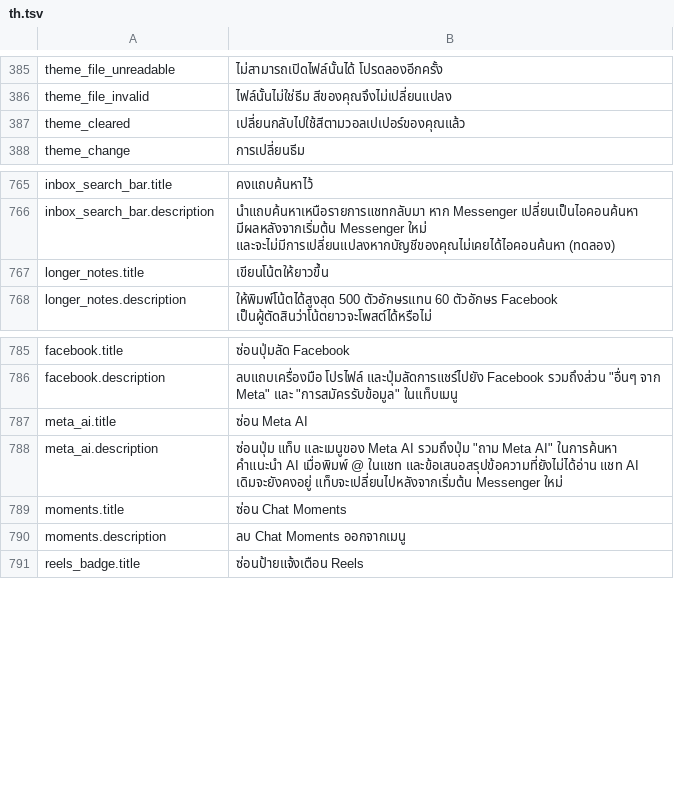
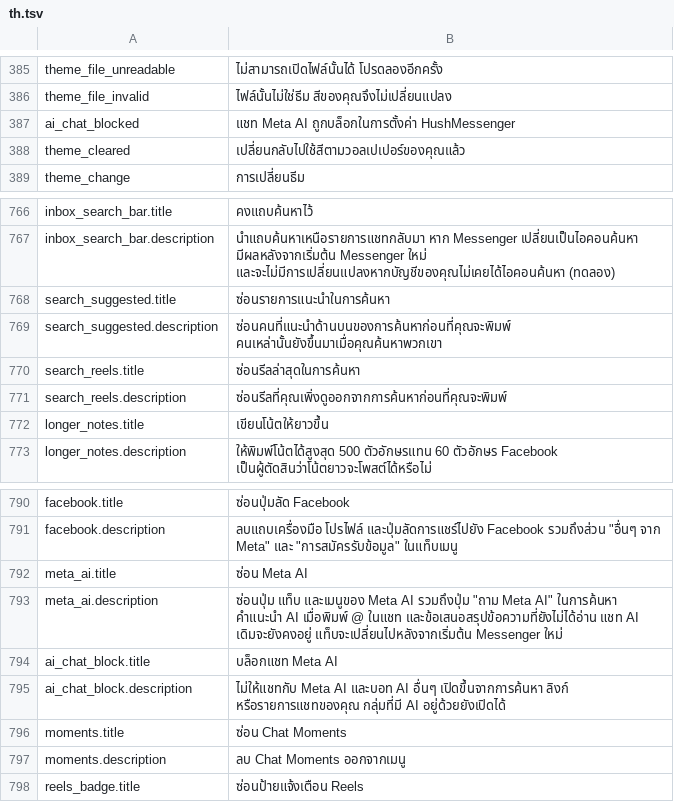
Before and after one commit to SysAdminDoc/HushMessenger, a TSV file: extensions/messenger/src/main/l10n/th.tsv, drawn as a sheet; only a part is shown, gaps mark what is left out; the diff names each change by its address in the sheet, - before the commit and + after, or states it on an @@ line.

Commit message:
feat(controls): keep Meta AI out of search and block AI chats
Hide Meta AI reaches search's AI sections and the bots that answered a
typed name. Block Meta AI chats stops a chat with an AI bot from opening
from a link or an old row. Hide Suggested in search and Hide recent reels
in search empty the search page until you type.

Refs #204

```diff
--- a/extensions/messenger/src/main/l10n/th.tsv
+++ b/extensions/messenger/src/main/l10n/th.tsv
+row 387: ai_chat_blocked | แชท Meta AI ถูกบล็อกในการตั้งค่า HushMessenger
+row 768: search_suggested.title | ซ่อนรายการแนะนำในการค้นหา
+row 769: search_suggested.description | ซ่อนคนที่แนะนำด้านบนของการค้นหาก่อนที่คุณจะพิมพ์ คนเหล่านั้นยังขึ้นมาเมื่อคุณค้นหาพวกเขา
+row 770: search_reels.title | ซ่อนรีลล่าสุดในการค้นหา
+row 771: search_reels.description | ซ่อนรีลที่คุณเพิ่งดูออกจากการค้นหาก่อนที่คุณจะพิมพ์
+row 794: ai_chat_block.title | บล็อกแชท Meta AI
+row 795: ai_chat_block.description | ไม่ให้แชทกับ Meta AI และบอท AI อื่นๆ เปิดขึ้นจากการค้นหา ลิงก์ หรือรายการแชทของคุณ กลุ่มที่มี AI อยู่ด้วยยังเปิดได้
```
Also changed, not shown: extensions/messenger/src/main/l10n/es.tsv, extensions/messenger/src/main/l10n/tr.tsv, 40 other files.
